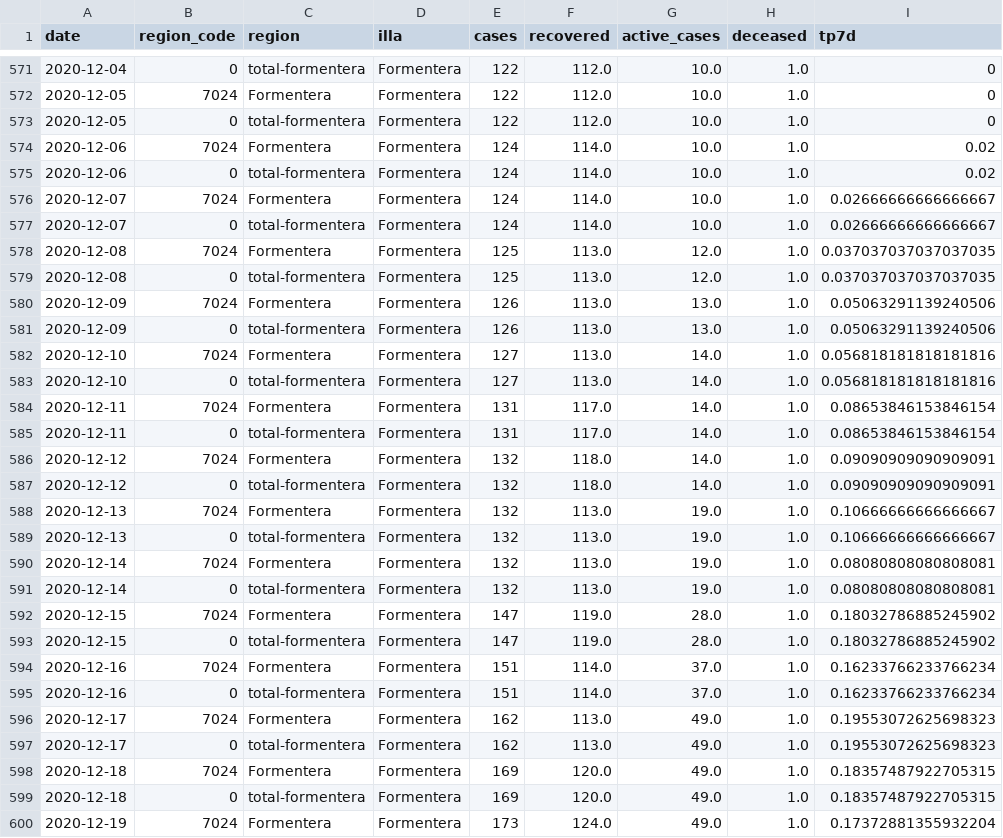
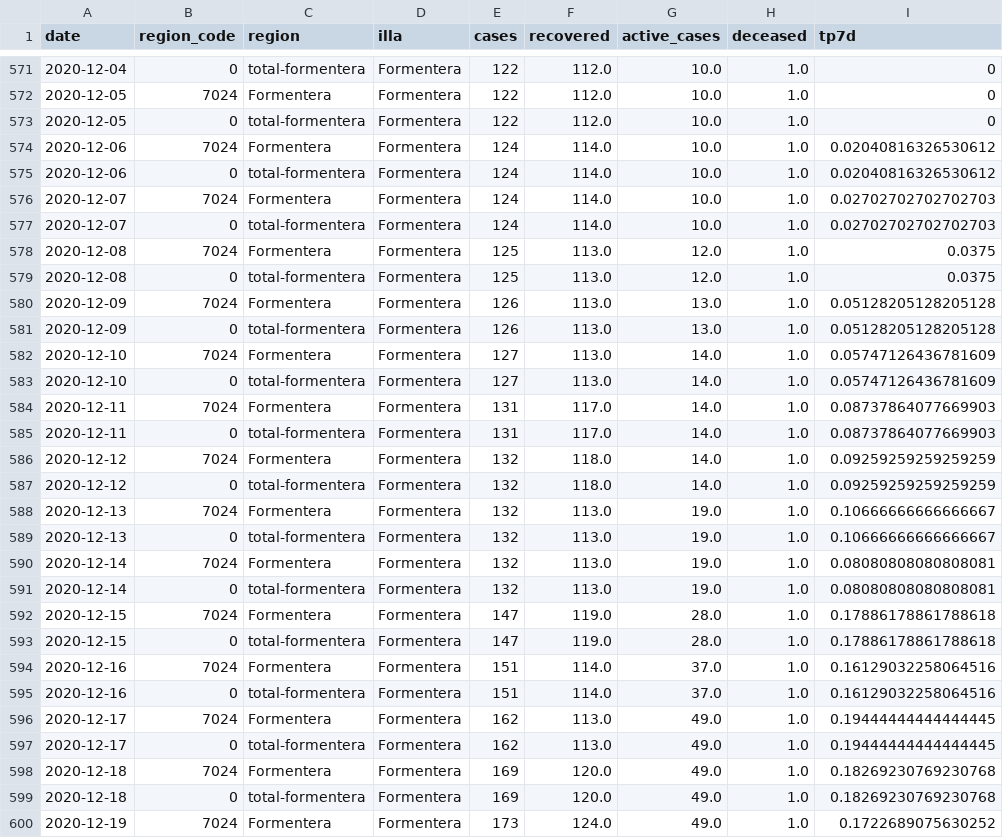
Before and after one commit to jaumeperello/covid_ib, a CSV file: data/formentera_total.csv, drawn as a sheet; only a part is shown, gaps mark what is left out; the diff covers the shown part only.

```diff
--- a/data/formentera_total.csv
+++ b/data/formentera_total.csv
@@ -573,16 +573,16 @@ date,region_code,region,illa,cases,recovered,active_cases,deceased,tp7d
 2020-12-05,0,total-formentera,Formentera,122,112.0,10.0,1.0,0
-2020-12-06,7024,Formentera,Formentera,124,114.0,10.0,1.0,0.02
-2020-12-06,0,total-formentera,Formentera,124,114.0,10.0,1.0,0.02
-2020-12-07,7024,Formentera,Formentera,124,114.0,10.0,1.0,0.02666666666666667
-2020-12-07,0,total-formentera,Formentera,124,114.0,10.0,1.0,0.02666666666666667
-2020-12-08,7024,Formentera,Formentera,125,113.0,12.0,1.0,0.037037037037037035
-2020-12-08,0,total-formentera,Formentera,125,113.0,12.0,1.0,0.037037037037037035
-2020-12-09,7024,Formentera,Formentera,126,113.0,13.0,1.0,0.05063291139240506
-2020-12-09,0,total-formentera,Formentera,126,113.0,13.0,1.0,0.05063291139240506
-2020-12-10,7024,Formentera,Formentera,127,113.0,14.0,1.0,0.056818181818181816
-2020-12-10,0,total-formentera,Formentera,127,113.0,14.0,1.0,0.056818181818181816
-2020-12-11,7024,Formentera,Formentera,131,117.0,14.0,1.0,0.08653846153846154
-2020-12-11,0,total-formentera,Formentera,131,117.0,14.0,1.0,0.08653846153846154
-2020-12-12,7024,Formentera,Formentera,132,118.0,14.0,1.0,0.09090909090909091
-2020-12-12,0,total-formentera,Formentera,132,118.0,14.0,1.0,0.09090909090909091
+2020-12-06,7024,Formentera,Formentera,124,114.0,10.0,1.0,0.02040816326530612
+2020-12-06,0,total-formentera,Formentera,124,114.0,10.0,1.0,0.02040816326530612
+2020-12-07,7024,Formentera,Formentera,124,114.0,10.0,1.0,0.02702702702702703
+2020-12-07,0,total-formentera,Formentera,124,114.0,10.0,1.0,0.02702702702702703
+2020-12-08,7024,Formentera,Formentera,125,113.0,12.0,1.0,0.0375
+2020-12-08,0,total-formentera,Formentera,125,113.0,12.0,1.0,0.0375
+2020-12-09,7024,Formentera,Formentera,126,113.0,13.0,1.0,0.05128205128205128
+2020-12-09,0,total-formentera,Formentera,126,113.0,13.0,1.0,0.05128205128205128
+2020-12-10,7024,Formentera,Formentera,127,113.0,14.0,1.0,0.05747126436781609
+2020-12-10,0,total-formentera,Formentera,127,113.0,14.0,1.0,0.05747126436781609
+2020-12-11,7024,Formentera,Formentera,131,117.0,14.0,1.0,0.08737864077669903
+2020-12-11,0,total-formentera,Formentera,131,117.0,14.0,1.0,0.08737864077669903
+2020-12-12,7024,Formentera,Formentera,132,118.0,14.0,1.0,0.09259259259259259
+2020-12-12,0,total-formentera,Formentera,132,118.0,14.0,1.0,0.09259259259259259
 2020-12-13,7024,Formentera,Formentera,132,113.0,19.0,1.0,0.10666666666666667
@@ -591,10 +591,10 @@ date,region_code,region,illa,cases,recovered,active_cases,deceased,tp7d
 2020-12-14,0,total-formentera,Formentera,132,113.0,19.0,1.0,0.08080808080808081
-2020-12-15,7024,Formentera,Formentera,147,119.0,28.0,1.0,0.18032786885245902
-2020-12-15,0,total-formentera,Formentera,147,119.0,28.0,1.0,0.18032786885245902
-2020-12-16,7024,Formentera,Formentera,151,114.0,37.0,1.0,0.16233766233766234
-2020-12-16,0,total-formentera,Formentera,151,114.0,37.0,1.0,0.16233766233766234
-2020-12-17,7024,Formentera,Formentera,162,113.0,49.0,1.0,0.19553072625698323
-2020-12-17,0,total-formentera,Formentera,162,113.0,49.0,1.0,0.19553072625698323
-2020-12-18,7024,Formentera,Formentera,169,120.0,49.0,1.0,0.18357487922705315
-2020-12-18,0,total-formentera,Formentera,169,120.0,49.0,1.0,0.18357487922705315
-2020-12-19,7024,Formentera,Formentera,173,124.0,49.0,1.0,0.17372881355932204
+2020-12-15,7024,Formentera,Formentera,147,119.0,28.0,1.0,0.17886178861788618
+2020-12-15,0,total-formentera,Formentera,147,119.0,28.0,1.0,0.17886178861788618
+2020-12-16,7024,Formentera,Formentera,151,114.0,37.0,1.0,0.16129032258064516
+2020-12-16,0,total-formentera,Formentera,151,114.0,37.0,1.0,0.16129032258064516
+2020-12-17,7024,Formentera,Formentera,162,113.0,49.0,1.0,0.19444444444444445
+2020-12-17,0,total-formentera,Formentera,162,113.0,49.0,1.0,0.19444444444444445
+2020-12-18,7024,Formentera,Formentera,169,120.0,49.0,1.0,0.18269230769230768
+2020-12-18,0,total-formentera,Formentera,169,120.0,49.0,1.0,0.18269230769230768
+2020-12-19,7024,Formentera,Formentera,173,124.0,49.0,1.0,0.1722689075630252
```
Also changed, not shown: 2 added rows and 131 edited cells elsewhere in this file, data/balears_total.csv, data/eivissa_total.csv, 2 other files.
